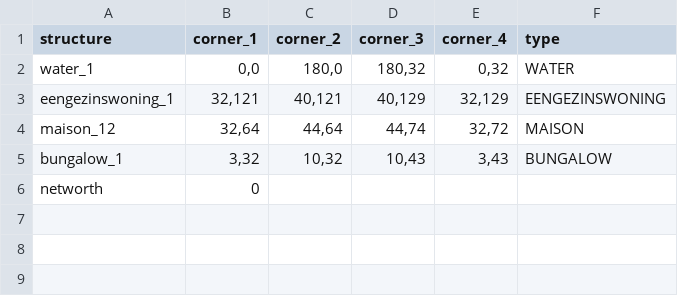
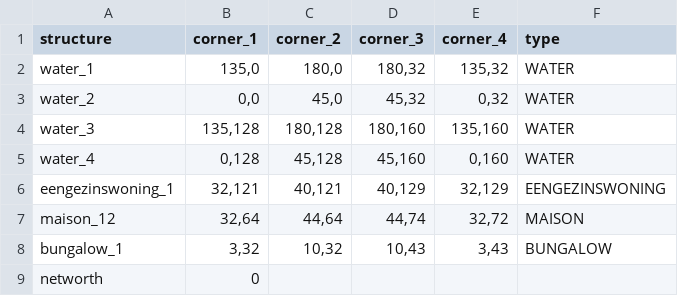
Before and after one commit to Paulmolenaar/MaMaPa, a CSV file: output.csv, drawn as a sheet.

```diff
--- a/output.csv
+++ b/output.csv
@@ -1,3 +1,6 @@
 structure,corner_1,corner_2,corner_3,corner_4,type
-water_1,"0,0","180,0","180,32","0,32",WATER
+water_1,"135,0","180,0","180,32","135,32",WATER
+water_2,"0,0","45,0","45,32","0,32",WATER
+water_3,"135,128","180,128","180,160","135,160",WATER
+water_4,"0,128","45,128","45,160","0,160",WATER
 eengezinswoning_1,"32,121","40,121","40,129","32,129",EENGEZINSWONING
```
Also changed, not shown: 3 other files.
